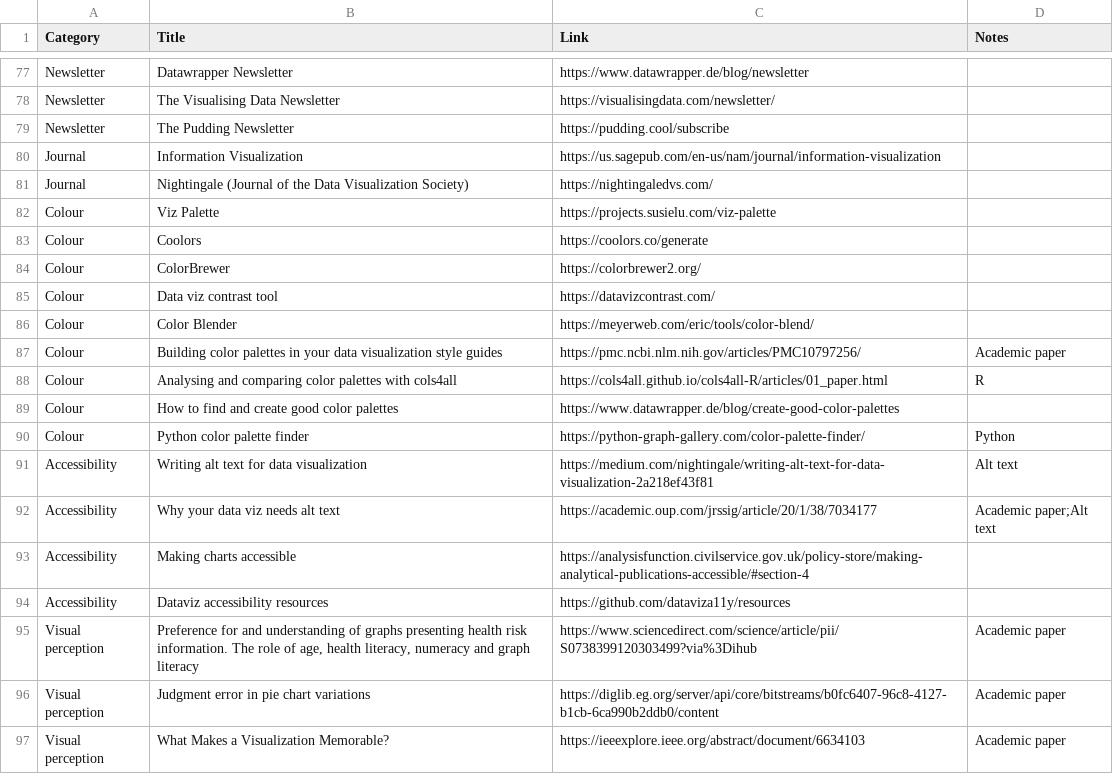
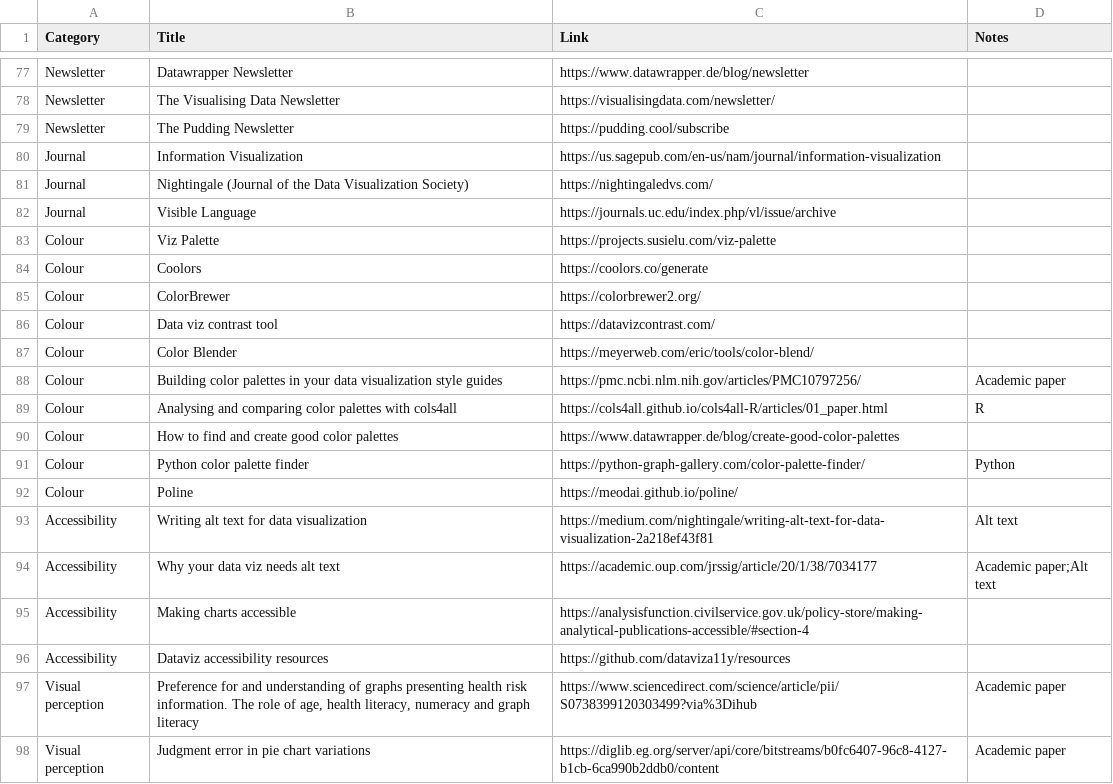
Before and after one commit to nrennie/data-viz-resources, a CSV file: resources.csv, drawn as a sheet; only a part is shown, gaps mark what is left out; the shorter side is filled out with more unchanged rows.

Commit message:
Update resources.csv

```diff
--- a/resources.csv
+++ b/resources.csv
@@ -81,2 +81,3 @@ Journal,Information Visualization,https://us.sagepub.com/en-us/nam/journal/infor
 Journal,Nightingale (Journal of the Data Visualization Society),https://nightingaledvs.com/,
+Journal,Visible Language,https://journals.uc.edu/index.php/vl/issue/archive,
 Colour,Viz Palette,https://projects.susielu.com/viz-palette,
@@ -90,2 +91,3 @@ Colour,How to find and create good color palettes,https://www.datawrapper.de/blo
 Colour,Python color palette finder,https://python-graph-gallery.com/color-palette-finder/,Python
+Colour,Poline,https://meodai.github.io/poline/,
 Accessibility,Writing alt text for data visualization,https://medium.com/nightingale/writing-alt-text-for-data-visualization-2a218ef43f81,Alt text
```
